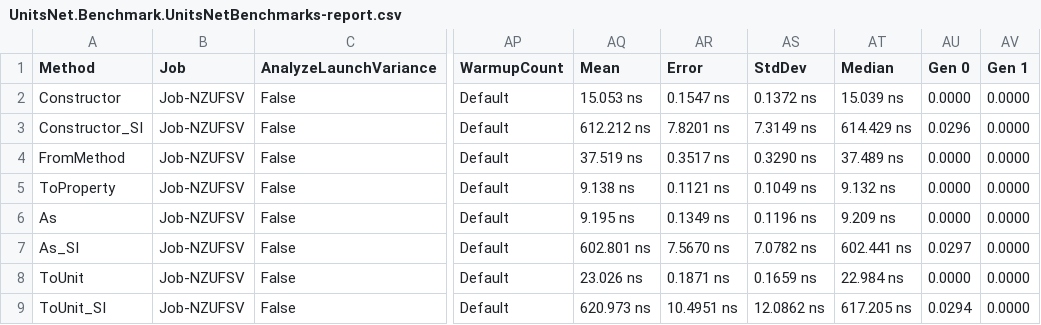
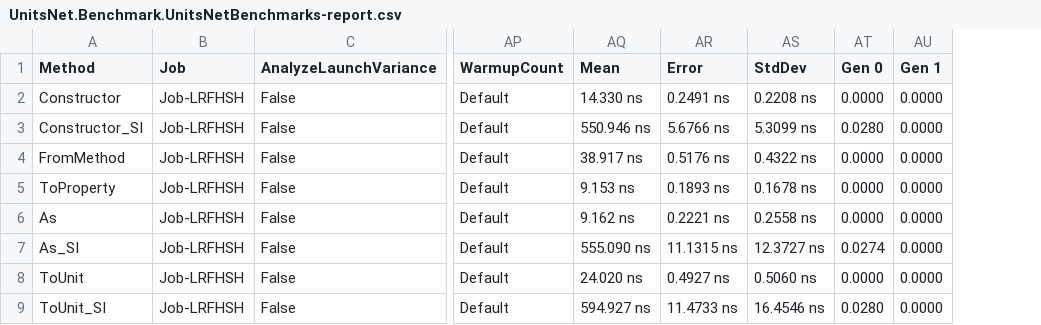
Before and after one commit to angularsen/UnitsNet, a CSV file: benchmarks/net472/results/UnitsNet.Benchmark.UnitsNetBenchmarks-report.csv, drawn as a sheet; only a part is shown, gaps mark what is left out; removed rows and columns are numbered as before the commit, all else as after; the diff covers the shown part only; the diff names each change by its address in the sheet, - before the commit and + after, or states it on an @@ line.

Commit message:
Automatic benchmark generation for 3bca803d0beb9c6e5da35b250d25c3aa09ddc807

```diff
--- a/benchmarks/net472/results/UnitsNet.Benchmark.UnitsNetBenchmarks-report.csv
+++ b/benchmarks/net472/results/UnitsNet.Benchmark.UnitsNetBenchmarks-report.csv
-column AT (Median), rows 2-9: 15.039 ns | 614.429 ns | 37.489 ns | 9.132 ns | 9.209 ns | 602.441 ns | 22.984 ns | 617.205 ns
-B2:B9 (Job): Job-NZUFSV
+B2:B9 (Job): Job-LRFHSH
-AQ2 (Mean): 15.053 ns
+AQ2 (Mean): 14.330 ns
-AR2 (Error): 0.1547 ns
+AR2 (Error): 0.2491 ns
-AS2 (StdDev): 0.1372 ns
+AS2 (StdDev): 0.2208 ns
-AQ3 (Mean): 612.212 ns
+AQ3 (Mean): 550.946 ns
-AR3 (Error): 7.8201 ns
+AR3 (Error): 5.6766 ns
-AS3 (StdDev): 7.3149 ns
+AS3 (StdDev): 5.3099 ns
-AT3 (Gen 0): 0.0296
+AT3 (Gen 0): 0.0280
-AQ4 (Mean): 37.519 ns
+AQ4 (Mean): 38.917 ns
-AR4 (Error): 0.3517 ns
+AR4 (Error): 0.5176 ns
-AS4 (StdDev): 0.3290 ns
+AS4 (StdDev): 0.4322 ns
-AQ5 (Mean): 9.138 ns
+AQ5 (Mean): 9.153 ns
-AR5 (Error): 0.1121 ns
+AR5 (Error): 0.1893 ns
-AS5 (StdDev): 0.1049 ns
+AS5 (StdDev): 0.1678 ns
-AQ6 (Mean): 9.195 ns
+AQ6 (Mean): 9.162 ns
-AR6 (Error): 0.1349 ns
+AR6 (Error): 0.2221 ns
-AS6 (StdDev): 0.1196 ns
+AS6 (StdDev): 0.2558 ns
-AQ7 (Mean): 602.801 ns
+AQ7 (Mean): 555.090 ns
-AR7 (Error): 7.5670 ns
+AR7 (Error): 11.1315 ns
-AS7 (StdDev): 7.0782 ns
+AS7 (StdDev): 12.3727 ns
-AT7 (Gen 0): 0.0297
+AT7 (Gen 0): 0.0274
-AQ8 (Mean): 23.026 ns
+AQ8 (Mean): 24.020 ns
-AR8 (Error): 0.1871 ns
+AR8 (Error): 0.4927 ns
-AS8 (StdDev): 0.1659 ns
+AS8 (StdDev): 0.5060 ns
-AQ9 (Mean): 620.973 ns
+AQ9 (Mean): 594.927 ns
-AR9 (Error): 10.4951 ns
+AR9 (Error): 11.4733 ns
-AS9 (StdDev): 12.0862 ns
+AS9 (StdDev): 16.4546 ns
-AT9 (Gen 0): 0.0294
+AT9 (Gen 0): 0.0280
```
Also changed, not shown: 48 edited cells elsewhere in this file, 5 other files.
